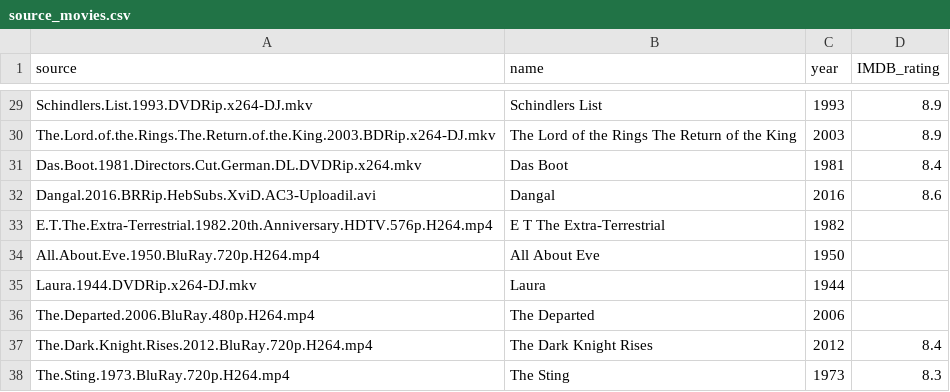
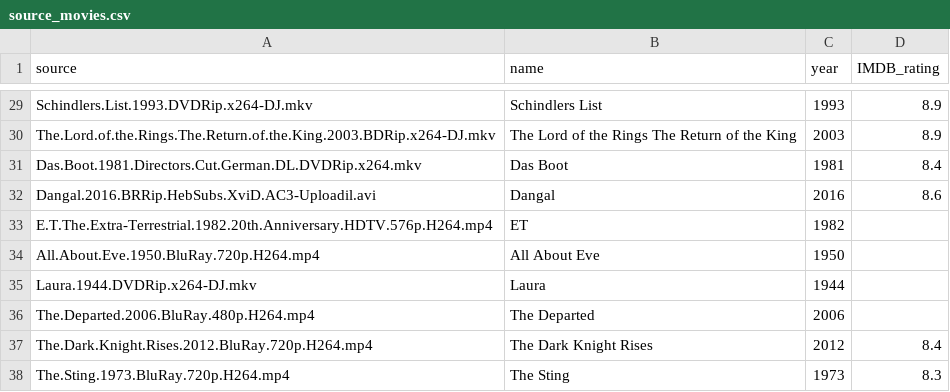
Before and after one commit to thoppe/Girls-Interrupted, a CSV file: docs/source_movies.csv, drawn as a sheet; only a part is shown, gaps mark what is left out.

```diff
--- a/docs/source_movies.csv
+++ b/docs/source_movies.csv
@@ -32,3 +32,3 @@ Das.Boot.1981.Directors.Cut.German.DL.DVDRip.x264.mkv,Das Boot,1981,8.4
 Dangal.2016.BRRip.HebSubs.XviD.AC3-Uploadil.avi,Dangal,2016,8.6
-E.T.The.Extra-Terrestrial.1982.20th.Anniversary.HDTV.576p.H264.mp4,E T The Extra-Terrestrial,1982,
+E.T.The.Extra-Terrestrial.1982.20th.Anniversary.HDTV.576p.H264.mp4,ET,1982,
 All.About.Eve.1950.BluRay.720p.H264.mp4,All About Eve,1950,
```
Also changed, not shown: 6 other files.
